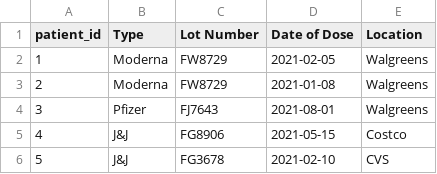
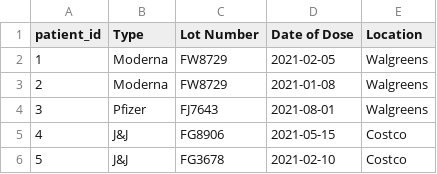
Before and after one commit to CS480UIC/dbs-covid19_vaccine_records, a CSV file: documentation/csvs/Dose #2 Responses.csv, drawn as a sheet.

Commit message:
Update Dose #2 Responses.csv

```diff
--- a/documentation/csvs/Dose #2 Responses.csv
+++ b/documentation/csvs/Dose #2 Responses.csv
@@ -5,2 +5,2 @@ patient_id,Type,Lot Number,Date of Dose,Location
 4,J&J,FG8906,2021-05-15,Costco
-5,J&J,FG3678,2021-02-10,CVS
+5,J&J,FG3678,2021-02-10,Costco
```
